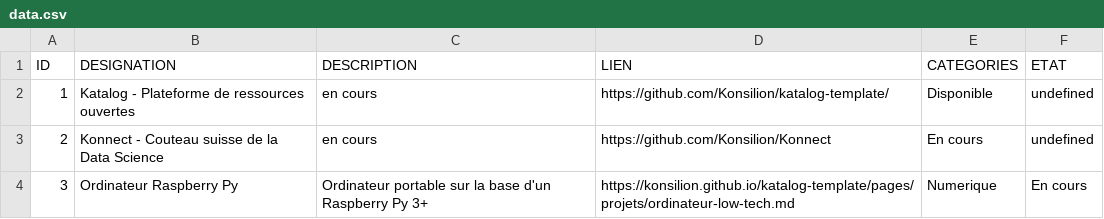
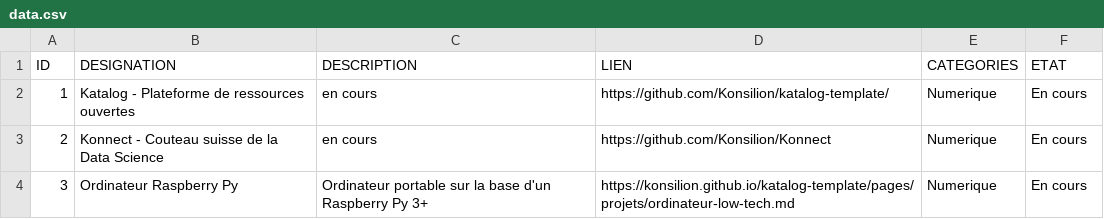
Before and after one commit to Konsilion/katalog-template, a CSV file: docs/katalog/projets/data.csv, drawn as a sheet.

Commit message:
Commit on branch 'datami-2022-12-11-data-csv-752f30df-9d98-48c8-8ec8-e0b9d4fb1c78' Date: 11/12/2022 Time: 20:02:46

```diff
--- a/docs/katalog/projets/data.csv
+++ b/docs/katalog/projets/data.csv
@@ -1,4 +1,4 @@
 ID;DESIGNATION;DESCRIPTION;LIEN;CATEGORIES;ETAT
-1;Katalog - Plateforme de ressources ouvertes;en cours;https://github.com/Konsilion/katalog-template/;Disponible;undefined
-2;Konnect - Couteau suisse de la Data Science;en cours;https://github.com/Konsilion/Konnect;En cours;undefined
+1;Katalog - Plateforme de ressources ouvertes;en cours;https://github.com/Konsilion/katalog-template/;Numerique;En cours
+2;Konnect - Couteau suisse de la Data Science;en cours;https://github.com/Konsilion/Konnect;Numerique;En cours
 3;Ordinateur Raspberry Py;Ordinateur portable sur la base d'un Raspberry Py 3+;https://konsilion.github.io/katalog-template/pages/projets/ordinateur-low-tech.md;Numerique;En cours
```
